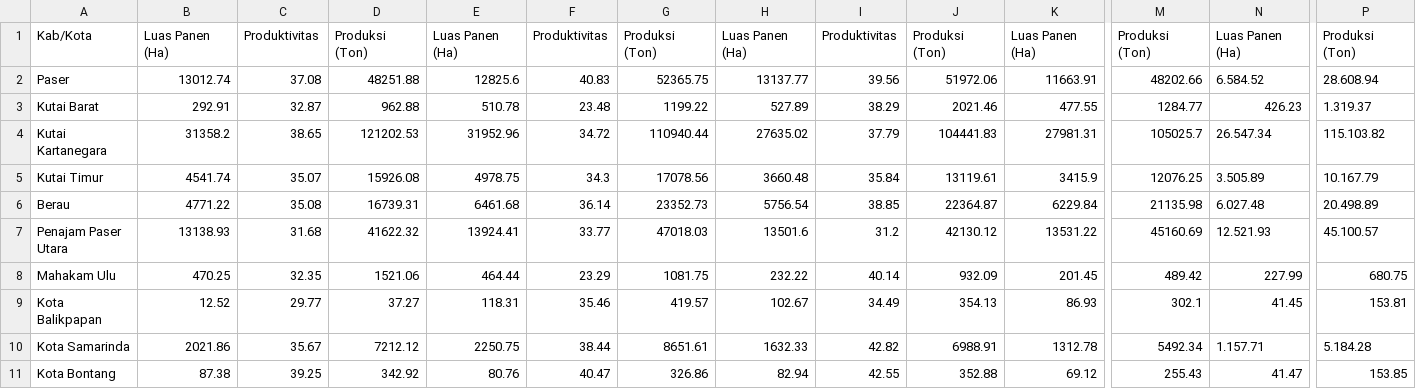
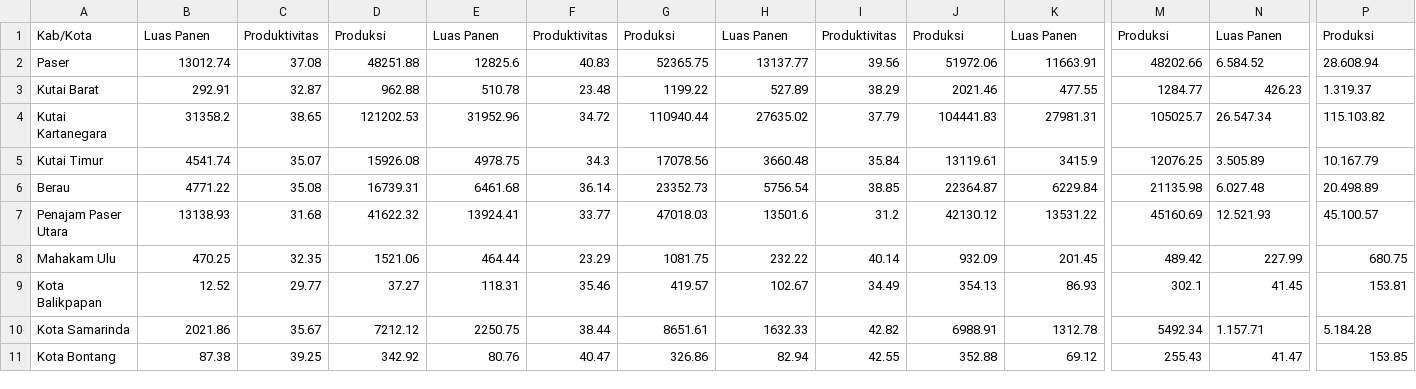
Before and after one commit to abigailpt/dataseet, a CSV file: produksi.csv, drawn as a sheet; only a part is shown, gaps mark what is left out; the diff names each change by its address in the sheet, - before the commit and + after, or states it on an @@ line.

Commit message:
Add files via upload

```diff
--- a/produksi.csv
+++ b/produksi.csv
-B1: Luas Panen (Ha)
+B1: Luas Panen
-D1: Produksi (Ton)
+D1: Produksi
-E1: Luas Panen (Ha)
+E1: Luas Panen
-G1: Produksi (Ton)
+G1: Produksi
-H1: Luas Panen (Ha)
+H1: Luas Panen
-J1: Produksi (Ton)
+J1: Produksi
-K1: Luas Panen (Ha)
+K1: Luas Panen
-M1: Produksi (Ton)
+M1: Produksi
-N1: Luas Panen (Ha)
+N1: Luas Panen
-P1: Produksi (Ton)
+P1: Produksi
```
